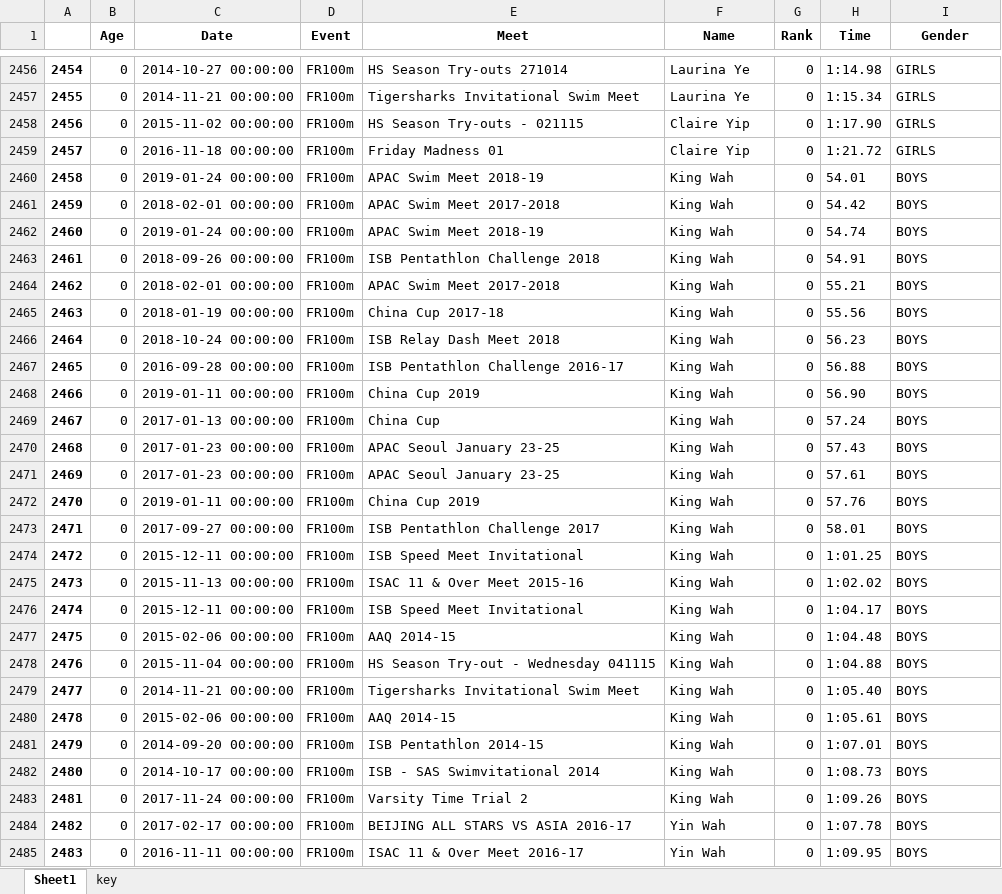
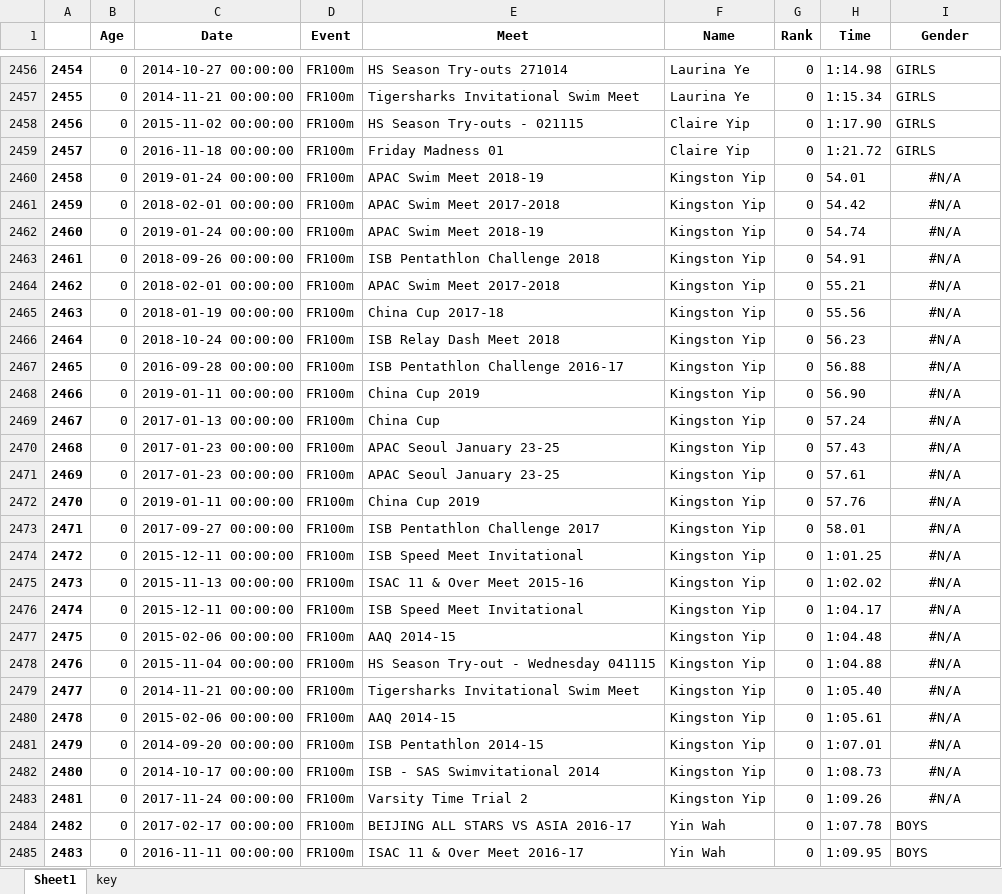
Before and after one commit to alansun17904/eventSelectionOptimization, an Excel workbook: data/in/processed.xlsx, sheet Sheet1, drawn as a sheet; only a part is shown, gaps mark what is left out; values as stored, in another font and other column widths than the file's, no borders; the diff covers the shown part only; the diff names each change by its address in the sheet, - before the commit and + after, or states it on an @@ line.

Commit message:
adding new swims into self.apac was not using the right processes

```diff
--- a/data/in/processed.xlsx (sheet Sheet1)
+++ b/data/in/processed.xlsx (sheet Sheet1)
-F2460:F2483 (Name): King Wah
+F2460:F2483 (Name): Kingston Yip
-I2460:I2483 (Gender): BOYS
+I2460:I2483 (Gender): #N/A
-I2460:I2483 alignment: left
+I2460:I2483 alignment: center
```
Also changed, not shown: 330 edited cells and cell formats elsewhere in this sheet, 5 other files.
